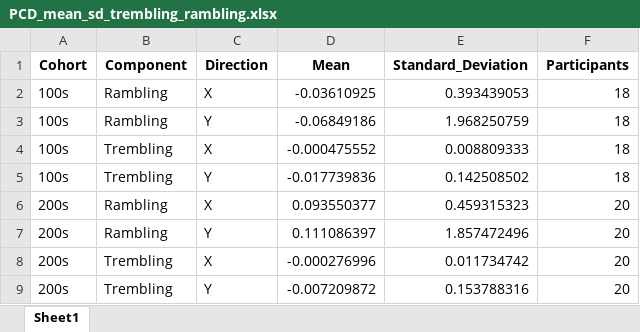
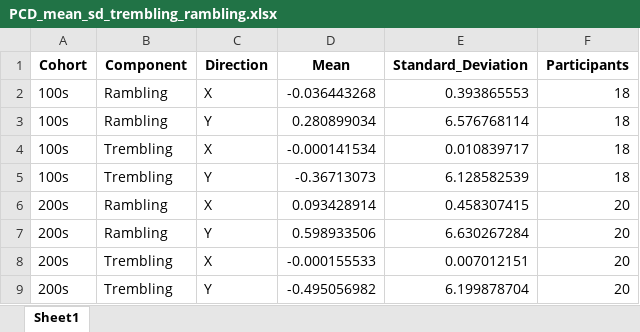
Before and after one commit to ariondey/app_sci_MFPRL, an Excel workbook: PCD_mean_sd_trembling_rambling.xlsx, sheet Sheet1, drawn as a sheet; values as stored, in another font and other column widths than the file's, no borders; the diff names each change by its address in the sheet, - before the commit and + after, or states it on an @@ line.

```diff
--- a/PCD_mean_sd_trembling_rambling.xlsx (sheet Sheet1)
+++ b/PCD_mean_sd_trembling_rambling.xlsx (sheet Sheet1)
-D2 (Mean): -0.03610925
+D2 (Mean): -0.036443268
-E2 (Standard_Deviation): 0.393439053
+E2 (Standard_Deviation): 0.393865553
-D3 (Mean): -0.06849186
+D3 (Mean): 0.280899034
-E3 (Standard_Deviation): 1.968250759
+E3 (Standard_Deviation): 6.576768114
-D4 (Mean): -0.000475552
+D4 (Mean): -0.000141534
-E4 (Standard_Deviation): 0.008809333
+E4 (Standard_Deviation): 0.010839717
-D5 (Mean): -0.017739836
+D5 (Mean): -0.36713073
-E5 (Standard_Deviation): 0.142508502
+E5 (Standard_Deviation): 6.128582539
-D6 (Mean): 0.093550377
+D6 (Mean): 0.093428914
-E6 (Standard_Deviation): 0.459315323
+E6 (Standard_Deviation): 0.458307415
-D7 (Mean): 0.111086397
+D7 (Mean): 0.598933506
-E7 (Standard_Deviation): 1.857472496
+E7 (Standard_Deviation): 6.630267284
-D8 (Mean): -0.000276996
+D8 (Mean): -0.000155533
-E8 (Standard_Deviation): 0.011734742
+E8 (Standard_Deviation): 0.007012151
-D9 (Mean): -0.007209872
+D9 (Mean): -0.495056982
-E9 (Standard_Deviation): 0.153788316
+E9 (Standard_Deviation): 6.199878704
```
Also changed, not shown: 9 other files.
